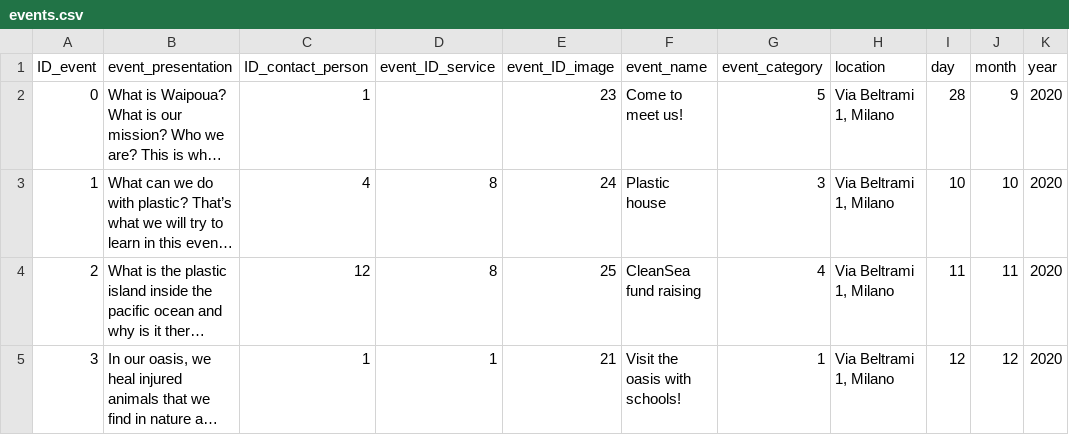
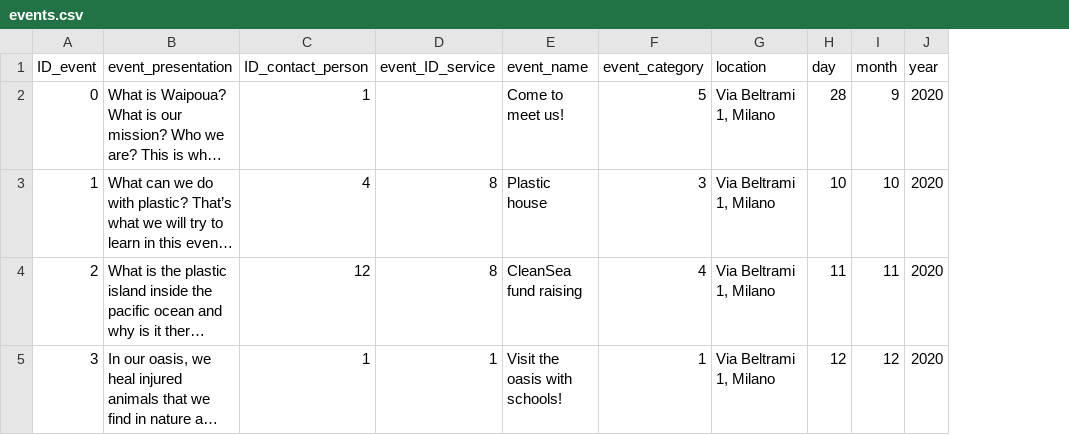
Before and after one commit to fioreale/Waipoua, a CSV file: dbDumps/events.csv, drawn as a sheet; only a part is shown; long unchanged cells end in …; the diff names each change by its address in the sheet, - before the commit and + after, or states it on an @@ line.

```diff
--- a/dbDumps/events.csv
+++ b/dbDumps/events.csv
-column E (event_ID_image), rows 2-5: 23 | 24 | 25 | 21
```
Also changed, not shown: dbDumps/People.csv, dbDumps/images.csv, 29 other files.
